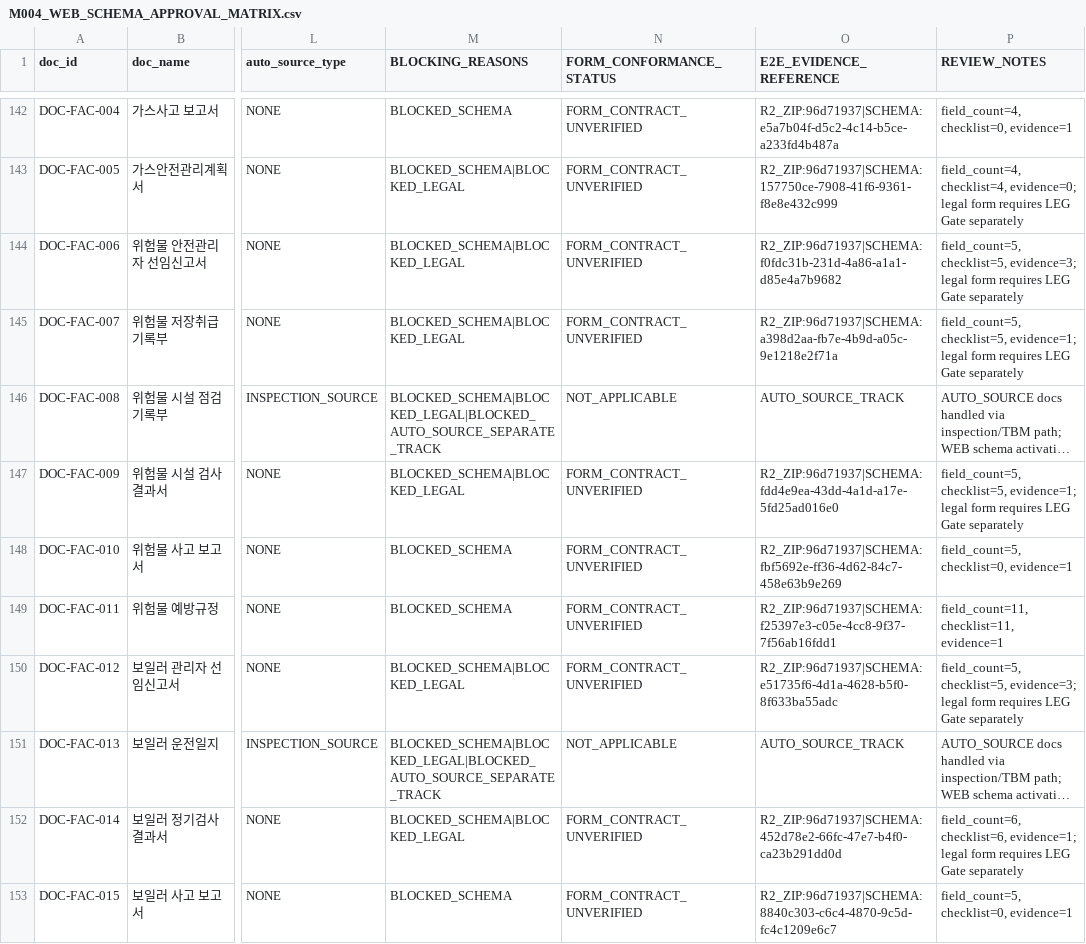
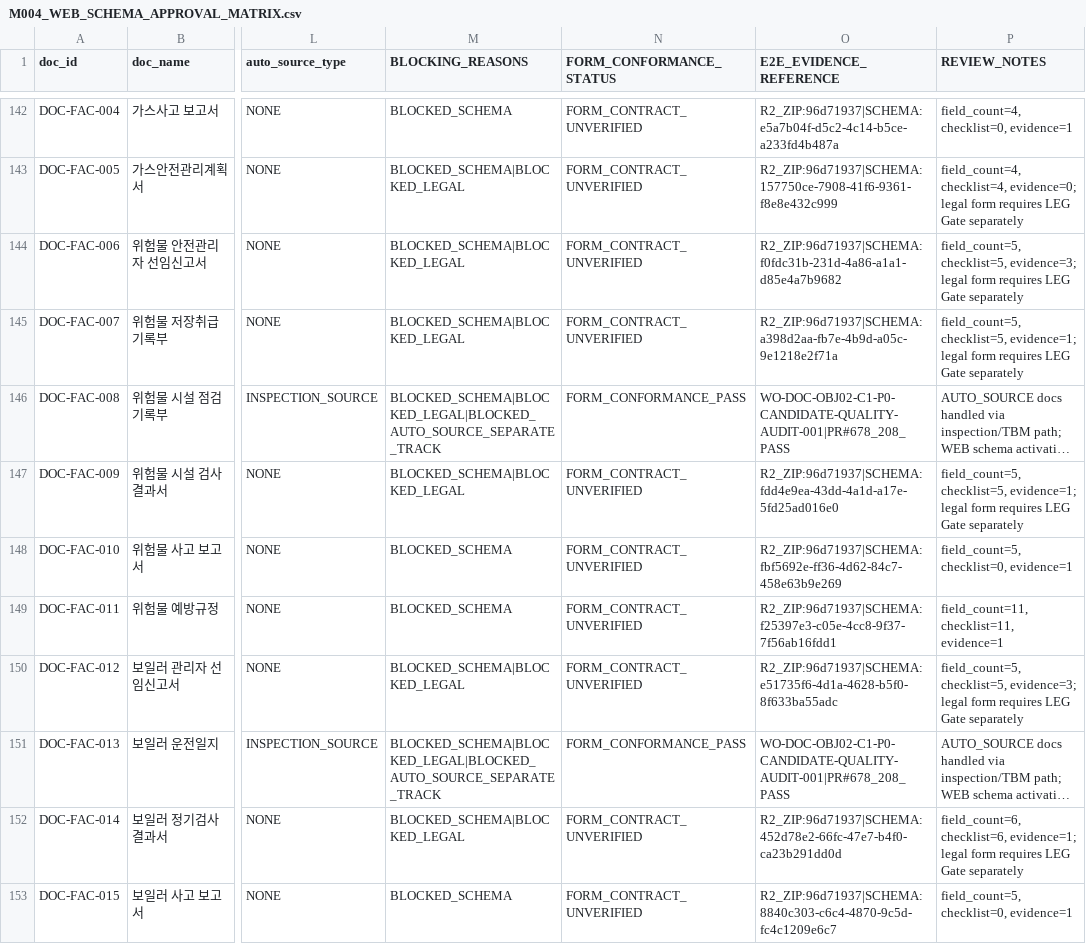
Before and after one commit to taiengineering/tai-api, a CSV file: docs/document-engine/M004_WEB_SCHEMA_APPROVAL_MATRIX.csv, drawn as a sheet; only a part is shown, gaps mark what is left out; long unchanged cells end in …; the diff covers the shown part only; the diff names each change by its address in the sheet, - before the commit and + after, or states it on an @@ line.

```diff
--- a/docs/document-engine/M004_WEB_SCHEMA_APPROVAL_MATRIX.csv
+++ b/docs/document-engine/M004_WEB_SCHEMA_APPROVAL_MATRIX.csv
-N146 (FORM_CONFORMANCE_STATUS): NOT_APPLICABLE
+N146 (FORM_CONFORMANCE_STATUS): FORM_CONFORMANCE_PASS
-O146 (E2E_EVIDENCE_REFERENCE): AUTO_SOURCE_TRACK
+O146 (E2E_EVIDENCE_REFERENCE): WO-DOC-OBJ02-C1-P0-CANDIDATE-QUALITY-AUDIT-001|PR#678_208_PASS
-N151 (FORM_CONFORMANCE_STATUS): NOT_APPLICABLE
+N151 (FORM_CONFORMANCE_STATUS): FORM_CONFORMANCE_PASS
-O151 (E2E_EVIDENCE_REFERENCE): AUTO_SOURCE_TRACK
+O151 (E2E_EVIDENCE_REFERENCE): WO-DOC-OBJ02-C1-P0-CANDIDATE-QUALITY-AUDIT-001|PR#678_208_PASS
```
Also changed, not shown: 63 edited cells elsewhere in this file, docs/document-engine/M004_AUTO_SAFETY_GATE.csv, docs/document-engine/M004_SERVICE_MODE_MATRIX.csv, 2 other files.
